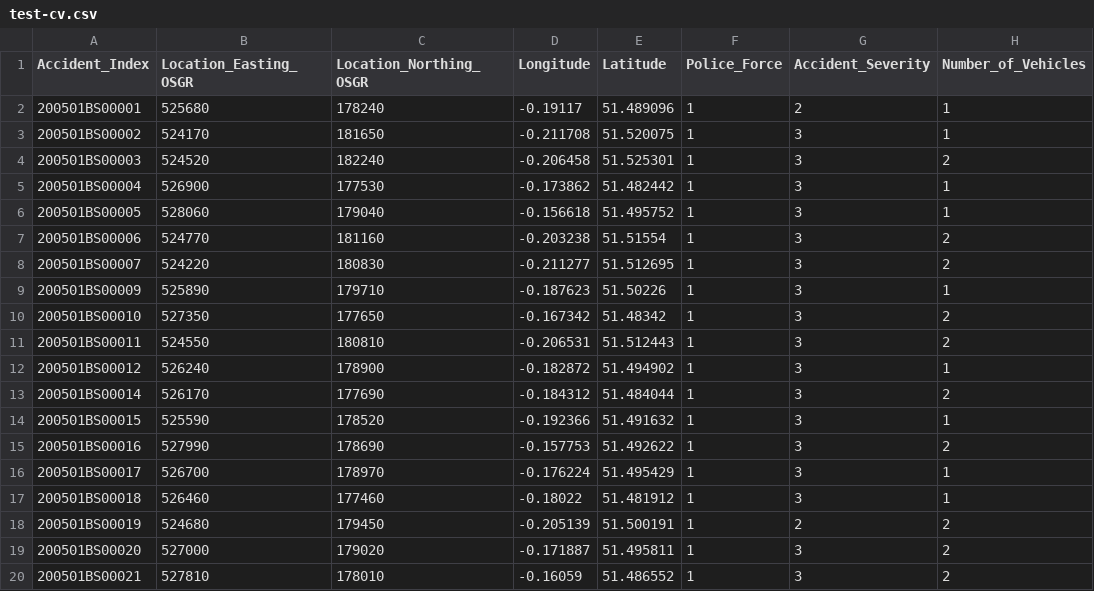
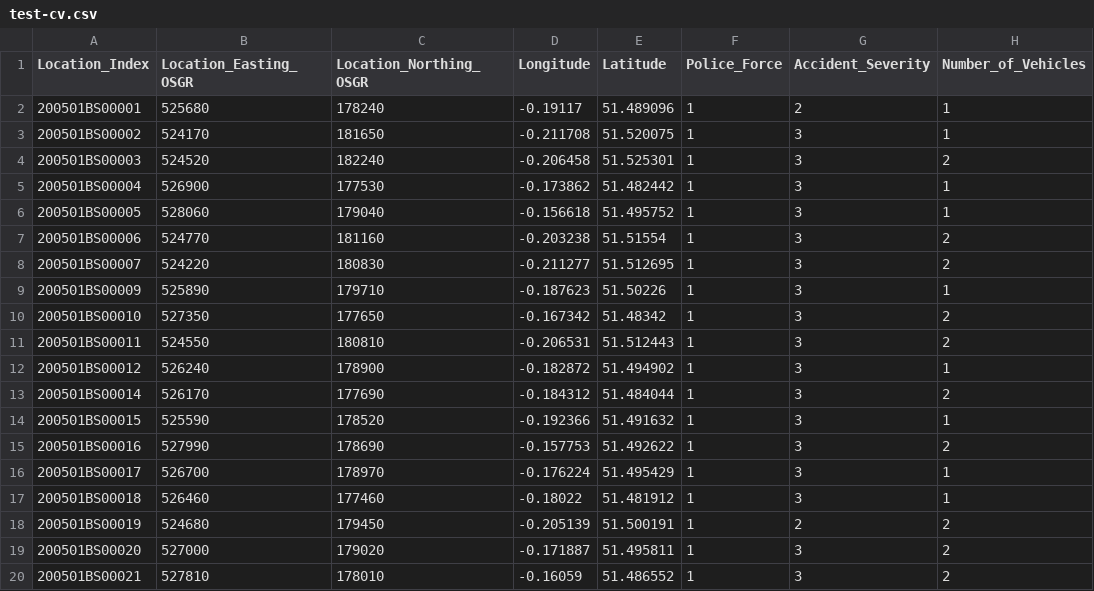
Before and after one commit to anjishnum/PotholeMap, a CSV file: test-cv.csv, drawn as a sheet; only a part is shown; the diff names each change by its address in the sheet, - before the commit and + after, or states it on an @@ line.

```diff
--- a/test-cv.csv
+++ b/test-cv.csv
-A1: Accident_Index
+A1: Location_Index
```
Also changed, not shown: 5 other files.
